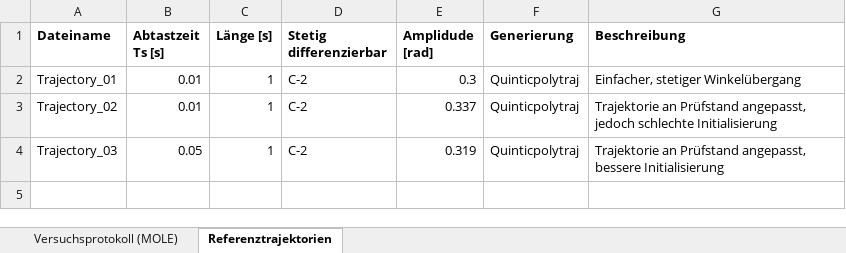
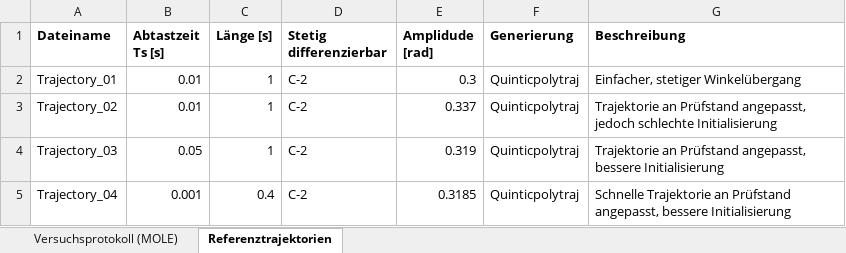
Before and after one commit to Ole-Uphaus/Masterarbeit_AI_MOLE, an Excel workbook: AI_MOLE/Test_Bench/Pneumatic_Cylinder/Experiment_log.xlsx, sheet Referenztrajektorien, drawn as a sheet; values as stored, in another font and other column widths than the file's, no borders; table styles not drawn; the diff names each change by its address in the sheet, - before the commit and + after, or states it on an @@ line.

```diff
--- a/AI_MOLE/Test_Bench/Pneumatic_Cylinder/Experiment_log.xlsx (sheet Referenztrajektorien)
+++ b/AI_MOLE/Test_Bench/Pneumatic_Cylinder/Experiment_log.xlsx (sheet Referenztrajektorien)
+row 5: Trajectory_04 | 0.001 | 0.4 | C-2 | 0.3185 | Quinticpolytraj | Schnelle Trajektorie an Prüfstand angepasst, bessere Initialisierung
```
Also changed, not shown: sheet Versuchsprotokoll (MOLE).
